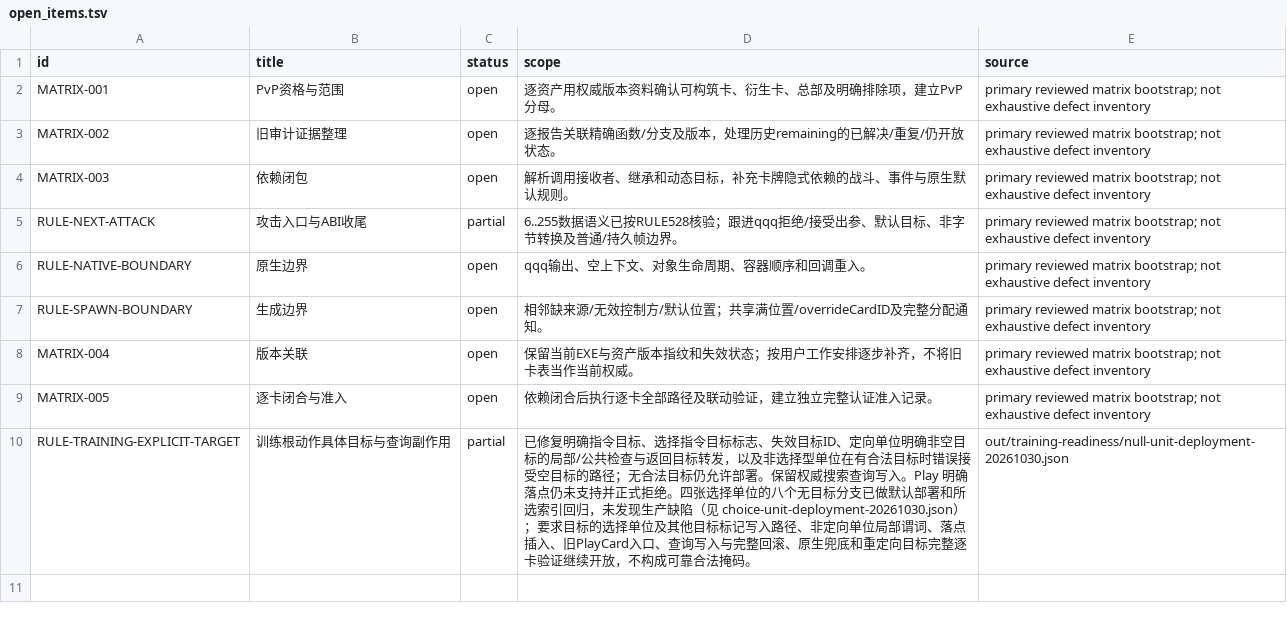
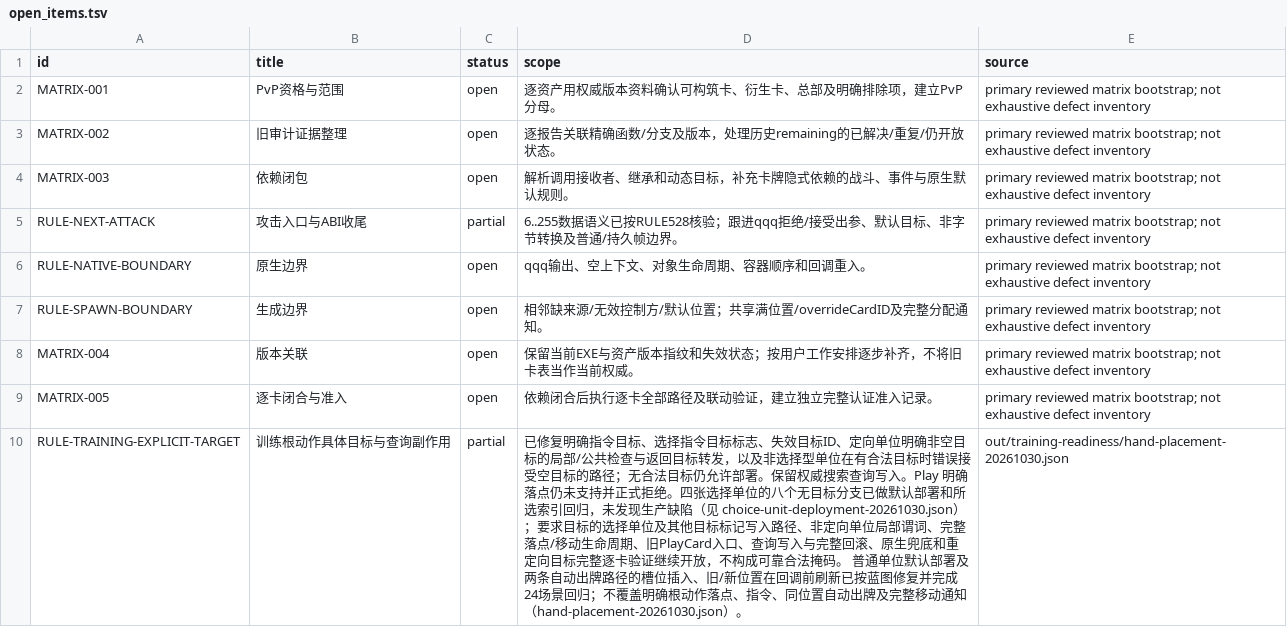
Before and after one commit to Xuewu-awa/KLink-bot, a TSV file: out/audit/coverage-matrix/open_items.tsv, drawn as a sheet.

Commit message:
Fix hand deployment gap insertion and refresh before movement callbacks

```diff
--- a/out/audit/coverage-matrix/open_items.tsv
+++ b/out/audit/coverage-matrix/open_items.tsv
@@ -9,2 +9,2 @@ MATRIX-004	版本关联	open	保留当前EXE与资产版本指纹和失效状态
 MATRIX-005	逐卡闭合与准入	open	依赖闭合后执行逐卡全部路径及联动验证，建立独立完整认证准入记录。	primary reviewed matrix bootstrap; not exhaustive defect inventory
-RULE-TRAINING-EXPLICIT-TARGET	训练根动作具体目标与查询副作用	partial	已修复明确指令目标、选择指令目标标志、失效目标ID、定向单位明确非空目标的局部/公共检查与返回目标转发，以及非选择型单位在有合法目标时错误接受空目标的路径；无合法目标仍允许部署。保留权威搜索查询写入。Play 明确落点仍未支持并正式拒绝。四张选择单位的八个无目标分支已做默认部署和所选索引回归，未发现生产缺陷（见 choice-unit-deployment-20261030.json）；要求目标的选择单位及其他目标标记写入路径、非定向单位局部谓词、落点插入、旧PlayCard入口、查询写入与完整回滚、原生兜底和重定向目标完整逐卡验证继续开放，不构成可靠合法掩码。	out/training-readiness/null-unit-deployment-20261030.json
+RULE-TRAINING-EXPLICIT-TARGET	训练根动作具体目标与查询副作用	partial	已修复明确指令目标、选择指令目标标志、失效目标ID、定向单位明确非空目标的局部/公共检查与返回目标转发，以及非选择型单位在有合法目标时错误接受空目标的路径；无合法目标仍允许部署。保留权威搜索查询写入。Play 明确落点仍未支持并正式拒绝。四张选择单位的八个无目标分支已做默认部署和所选索引回归，未发现生产缺陷（见 choice-unit-deployment-20261030.json）；要求目标的选择单位及其他目标标记写入路径、非定向单位局部谓词、完整落点/移动生命周期、旧PlayCard入口、查询写入与完整回滚、原生兜底和重定向目标完整逐卡验证继续开放，不构成可靠合法掩码。 普通单位默认部署及两条自动出牌路径的槽位插入、旧/新位置在回调前刷新已按蓝图修复并完成24场景回归；不覆盖明确根动作落点、指令、同位置自动出牌及完整移动通知（hand-placement-20261030.json）。	out/training-readiness/hand-placement-20261030.json
```
Also changed, not shown: out/audit/coverage-matrix/dependencies.tsv, 8 other files.
